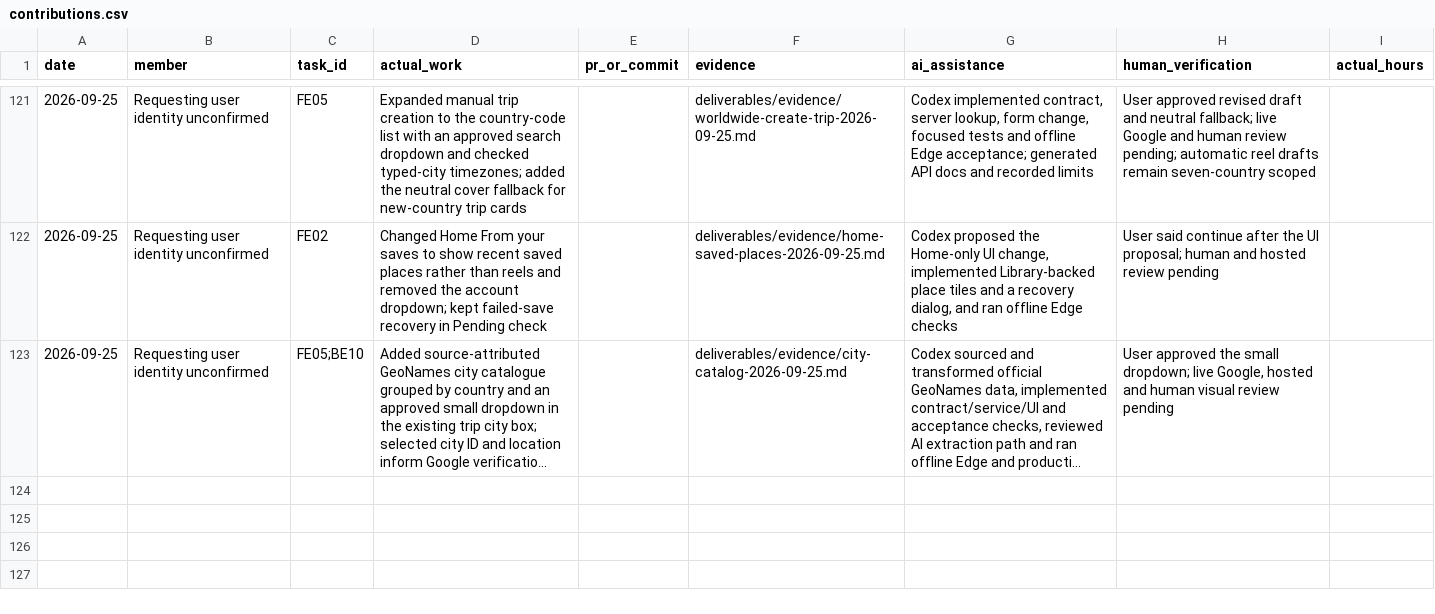
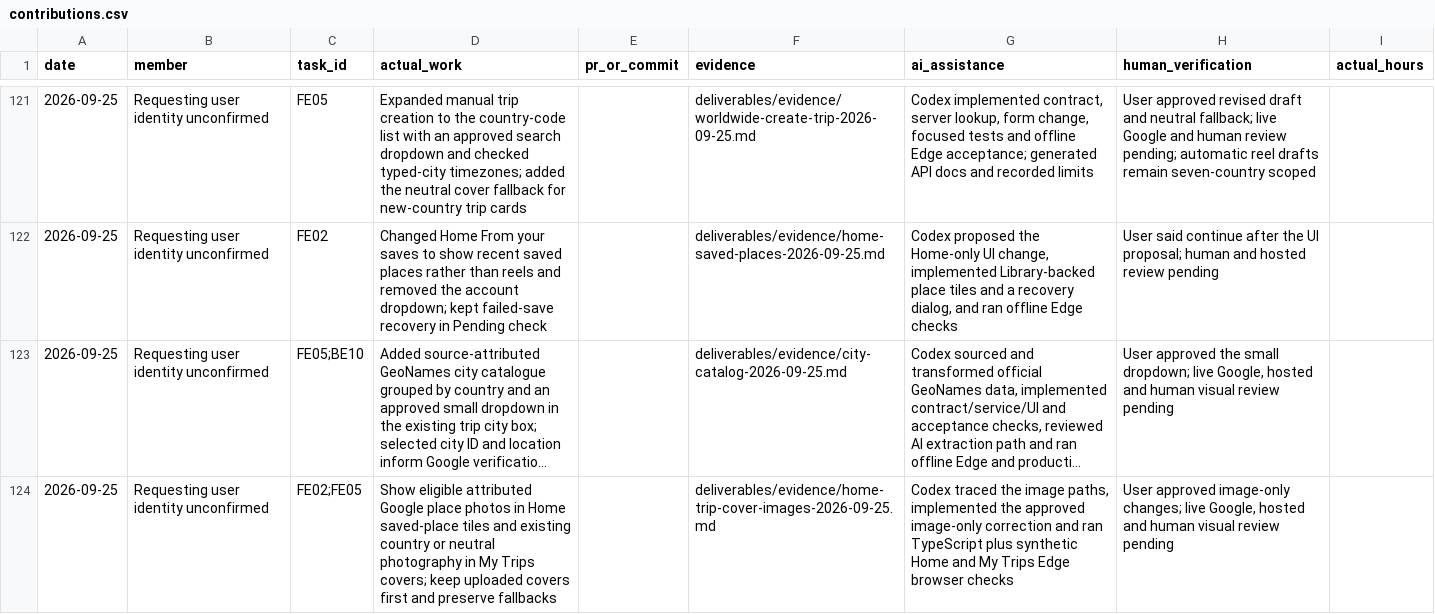
Before and after one commit to namprice227/reel-travel, a CSV file: planning/contributions.csv, drawn as a sheet; only a part is shown, gaps mark what is left out; long unchanged cells end in …; the diff names each change by its address in the sheet, - before the commit and + after, or states it on an @@ line.

Commit message:
Fix the cover image

```diff
--- a/planning/contributions.csv
+++ b/planning/contributions.csv
+row 124: 2026-09-25 | Requesting user identity unconfirmed | FE02;FE05 | Show eligible attributed Google place photos in Home saved-place tiles and existing country or neutral photography in My Trips covers; keep uploaded covers first and preserve fallbacks |  | deliverables/evidence/home-trip-cover-images-2026-09-25.md | Codex traced the image paths, implemented the approved image-only correction and ran TypeScript plus synthetic Home and My Trips Edge browser checks | User approved image-only changes; live Google, hosted and human visual review pending
```
Also changed, not shown: planning/tasks.csv, 9 other files.
